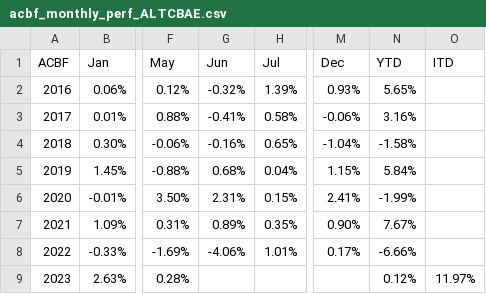
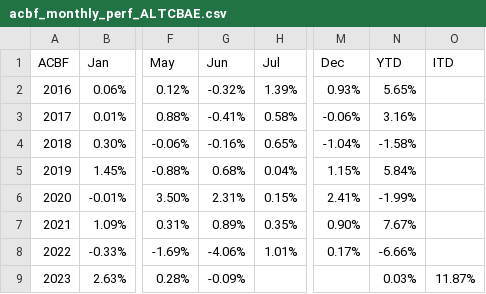
Before and after one commit to MuhmmadHamzatahir/altanawealth, a CSV file: assets/chart-data/acbf_monthly_perf_ALTCBAE.csv, drawn as a sheet; only a part is shown, gaps mark what is left out; the diff names each change by its address in the sheet, - before the commit and + after, or states it on an @@ line.

Commit message:
Upload: assets/chart-data/acbf_monthly_perf_ALTCBAE.csv

```diff
--- a/assets/chart-data/acbf_monthly_perf_ALTCBAE.csv
+++ b/assets/chart-data/acbf_monthly_perf_ALTCBAE.csv
-G9 (Jun): (empty)
+G9 (Jun): -0.09%
-N9 (YTD): 0.12%
+N9 (YTD): 0.03%
-O9 (ITD): 11.97%
+O9 (ITD): 11.87%
```
